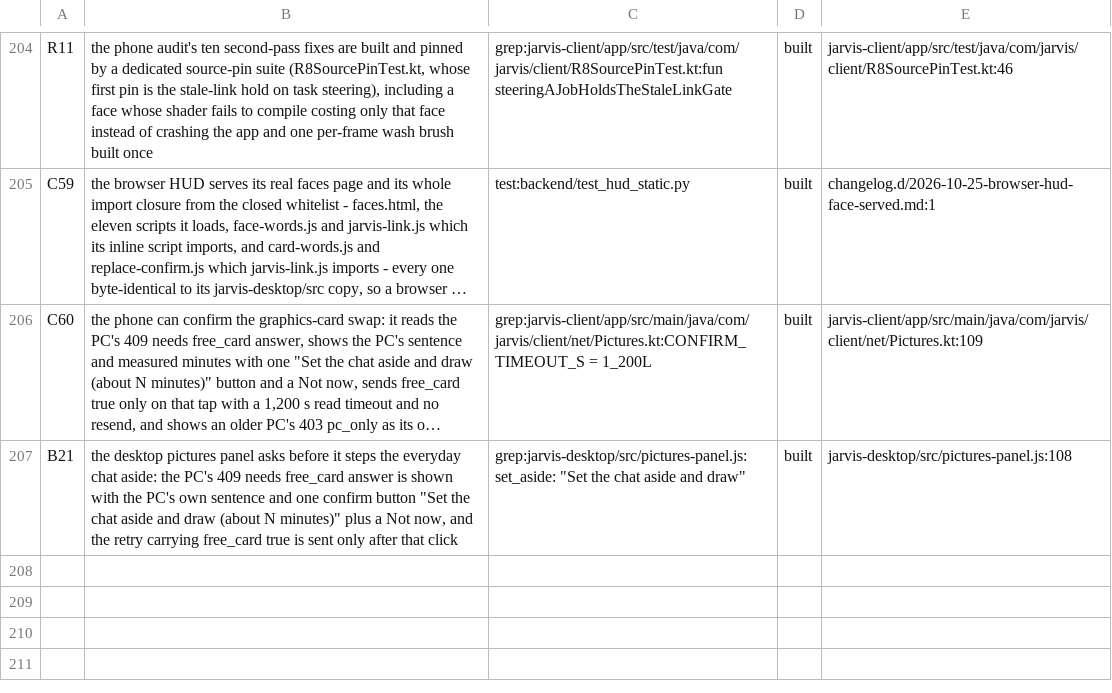
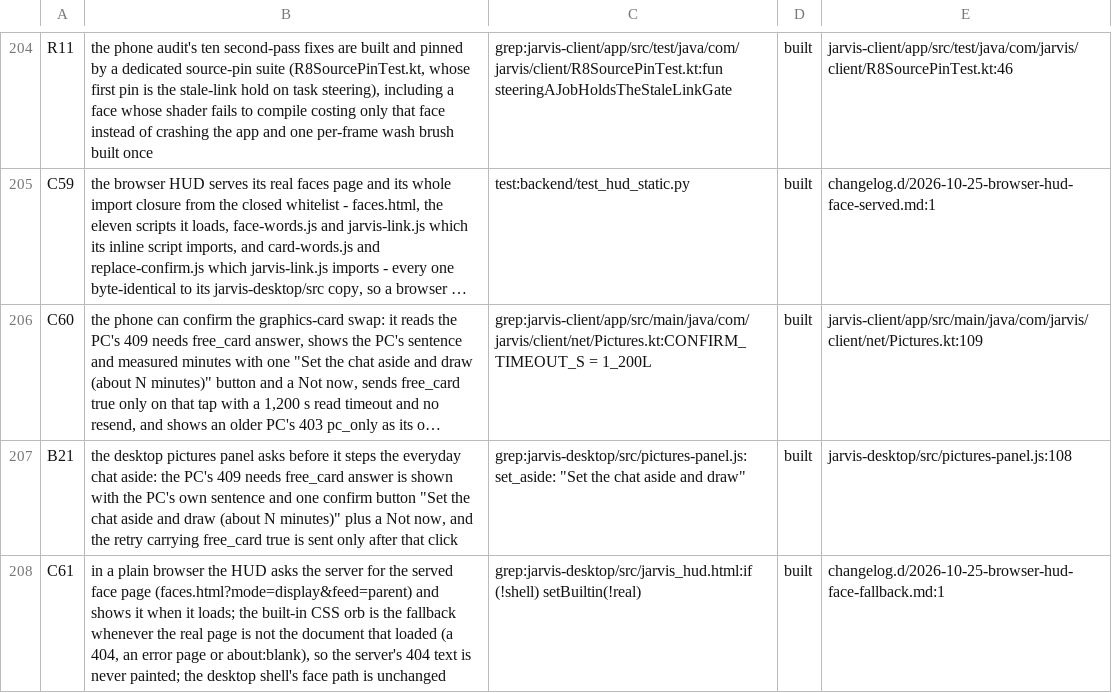
Before and after one commit to darknight11ish/Epic-Jarvis, a TSV file: docs/CLAIMS.tsv, drawn as a sheet; only a part is shown, gaps mark what is left out; long unchanged cells end in …; the diff names each change by its address in the sheet, - before the commit and + after, or states it on an @@ line.

Commit message:
records: C61 for the browser-mode face page, and the six About totals
Adds row C61 (browser mode asks the server for the served face page and falls back to the built-in orb only when the real page is not what loaded, so the 404 text is never painted; the shell path is unchanged), checked by grep on the browser branch itself (jarvis_hud.html's if (!shell) setBuiltin(!real)). Moves docs/ABOUT-JARVIS.md's six register totals to 158 rows / 143 built / 7 open / 8 unverifiable - C59 + C60 + B21 + C61 - which backend/test_claims.py's six About assertions now verify here.

```diff
--- a/docs/CLAIMS.tsv
+++ b/docs/CLAIMS.tsv
+row 208: C61 | in a plain browser the HUD asks the server for the served face page (faces.html?mode=display&feed=parent) and shows it when it loads; the built-in CSS orb is the fallback whenever the real page is not the document that loaded (a 404, an error page or about:blank), so the server's 404 text is never painted; the desktop shell's face path is unchanged | grep:jarvis-desktop/src/jarvis_hud.html:if (!shell) setBuiltin(!real) | built | changelog.d/2026-10-25-browser-hud-face-fallback.md:1
```
Also changed, not shown: 1 other file.
